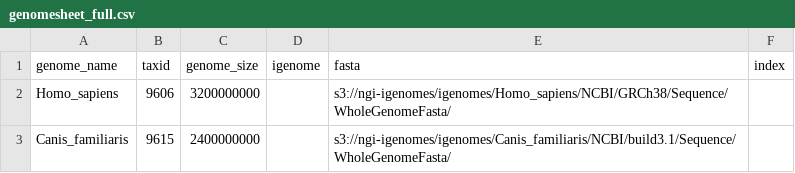
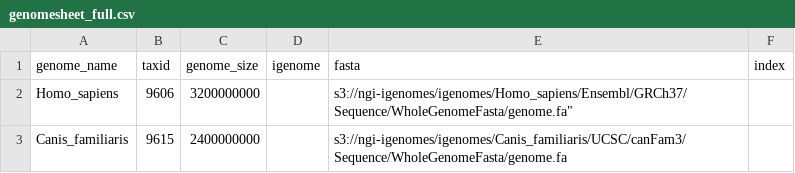
Before and after one commit to nf-core/coproid, a CSV file: assets/genomesheet_full.csv, drawn as a sheet.

```diff
--- a/assets/genomesheet_full.csv
+++ b/assets/genomesheet_full.csv
@@ -1,3 +1,3 @@
 genome_name,taxid,genome_size,igenome,fasta,index
-Homo_sapiens,9606,3200000000,,s3://ngi-igenomes/igenomes/Homo_sapiens/NCBI/GRCh38/Sequence/WholeGenomeFasta/,
-Canis_familiaris,9615,2400000000,,s3://ngi-igenomes/igenomes/Canis_familiaris/NCBI/build3.1/Sequence/WholeGenomeFasta/,
+Homo_sapiens,9606,3200000000,,s3://ngi-igenomes/igenomes/Homo_sapiens/Ensembl/GRCh37/Sequence/WholeGenomeFasta/genome.fa",
+Canis_familiaris,9615,2400000000,,s3://ngi-igenomes/igenomes/Canis_familiaris/UCSC/canFam3/Sequence/WholeGenomeFasta/genome.fa,
```
Also changed, not shown: 2 other files.
